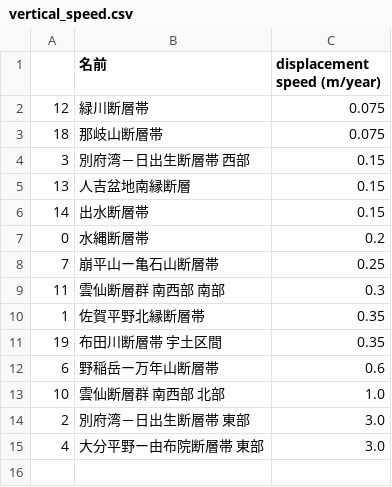
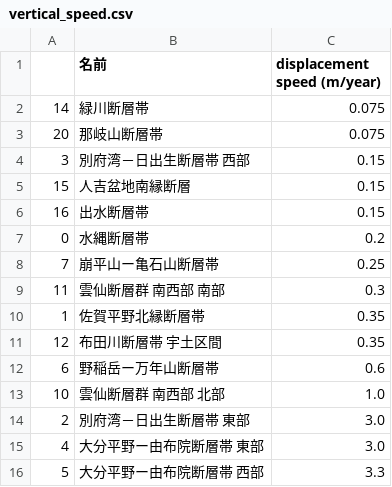
Before and after one commit to ta7uw/Fault-Activity, a CSV file: csv/vertical_speed.csv, drawn as a sheet.

```diff
--- a/csv/vertical_speed.csv
+++ b/csv/vertical_speed.csv
@@ -1,7 +1,7 @@
 ,名前,displacement speed (m/year)
-12,緑川断層帯,0.075
-18,那岐山断層帯,0.075
+14,緑川断層帯,0.075
+20,那岐山断層帯,0.075
 3,別府湾－日出生断層帯　西部,0.15
-13,人吉盆地南縁断層,0.15
-14,出水断層帯,0.15
+15,人吉盆地南縁断層,0.15
+16,出水断層帯,0.15
 0,水縄断層帯,0.2
@@ -10,3 +10,3 @@
 1,佐賀平野北縁断層帯,0.35
-19,布田川断層帯　宇土区間,0.35
+12,布田川断層帯　宇土区間,0.35
 6,野稲岳ー万年山断層帯,0.6
@@ -15 +15,2 @@
 4,大分平野ー由布院断層帯　東部,3.0
+5,大分平野ー由布院断層帯　西部,3.3
```
Also changed, not shown: csv/sideway_speed.csv, 3 other files.
